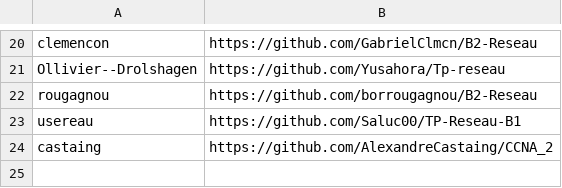
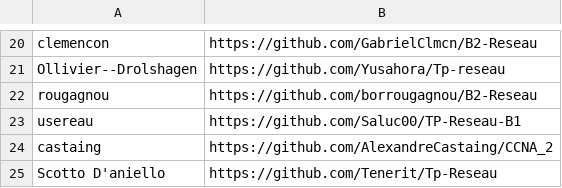
Before and after one commit to antoine33520/B2-Reseau-2018, a CSV file: tp/1/repo_links.csv, drawn as a sheet; only a part is shown, gaps mark what is left out; the diff names each change by its address in the sheet, - before the commit and + after, or states it on an @@ line.

Commit message:
add scotto

```diff
--- a/tp/1/repo_links.csv
+++ b/tp/1/repo_links.csv
+row 25: Scotto D'aniello | https://github.com/Tenerit/Tp-Reseau
```
